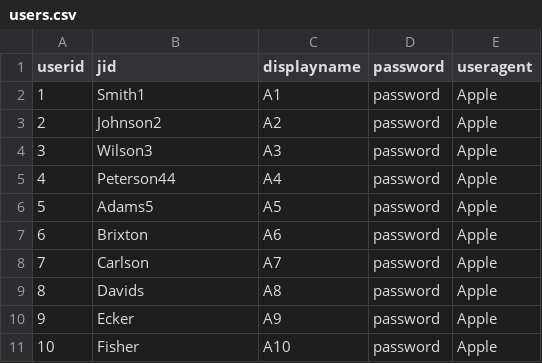
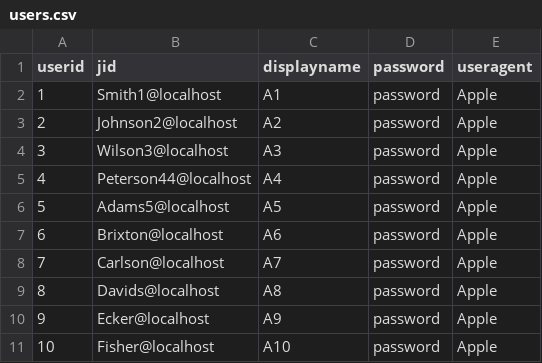
Before and after one commit to bfischl/vulnchat, a CSV file: Clientside/users.csv, drawn as a sheet.

```diff
--- a/Clientside/users.csv
+++ b/Clientside/users.csv
@@ -1,11 +1,11 @@
 userid,jid,displayname,password,useragent
-1,Smith1,A1,password,Apple
-2,Johnson2,A2,password,Apple
-3,Wilson3,A3,password,Apple
-4,Peterson44,A4,password,Apple
-5,Adams5,A5,password,Apple
-6,Brixton,A6,password,Apple
-7,Carlson,A7,password,Apple
-8,Davids,A8,password,Apple
-9,Ecker,A9,password,Apple
-10,Fisher,A10,password,Apple
+1,Smith1@localhost,A1,password,Apple
+2,Johnson2@localhost,A2,password,Apple
+3,Wilson3@localhost,A3,password,Apple
+4,Peterson44@localhost,A4,password,Apple
+5,Adams5@localhost,A5,password,Apple
+6,Brixton@localhost,A6,password,Apple
+7,Carlson@localhost,A7,password,Apple
+8,Davids@localhost,A8,password,Apple
+9,Ecker@localhost,A9,password,Apple
+10,Fisher@localhost,A10,password,Apple
```
Also changed, not shown: 6 other files.
